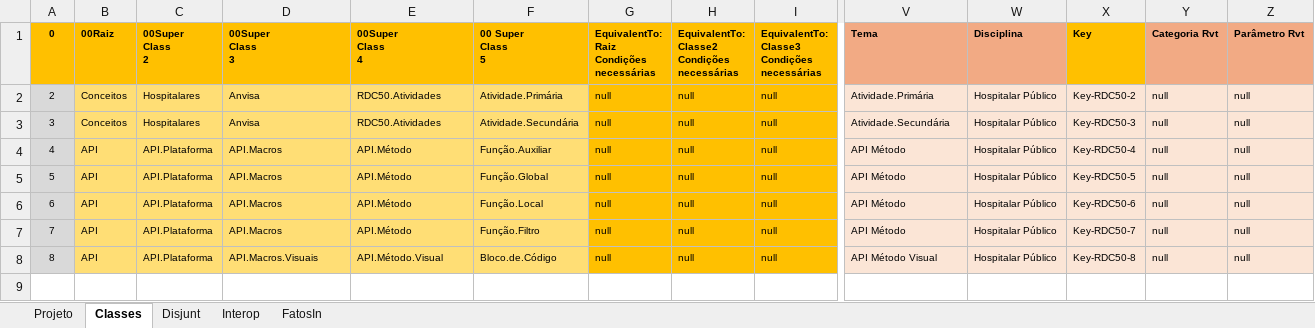
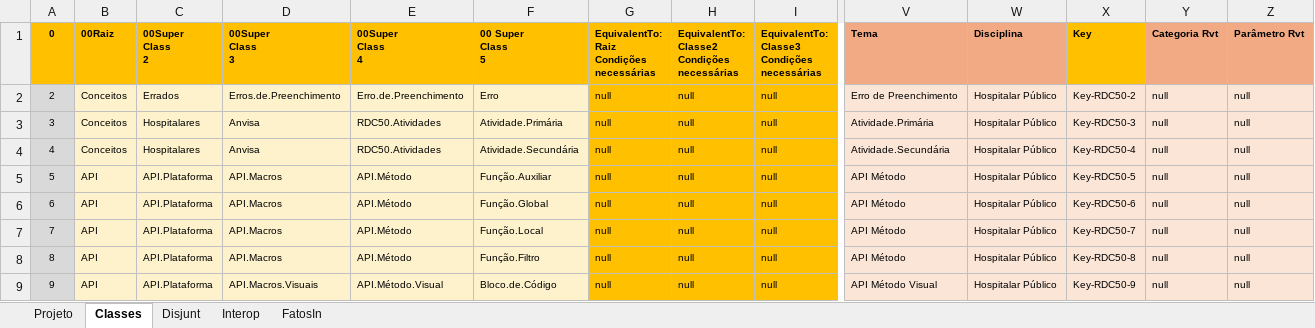
Before and after one commit to JLMenegotto/OntologiaBIM, an Excel workbook: Versão5/SUS/Ontologia_RDC_50.xlsx, sheet Classes, drawn as a sheet; only a part is shown, gaps mark what is left out; values as stored, in another font and other column widths than the file's, no borders; conditional formats not drawn; addresses are those after the commit; rows hold the shown columns only; the diff names each change by its address in the sheet, - before the commit and + after, or states it on an @@ line.

```diff
--- a/Versão5/SUS/Ontologia_RDC_50.xlsx (sheet Classes)
+++ b/Versão5/SUS/Ontologia_RDC_50.xlsx (sheet Classes)
+row 2: 2 | Conceitos | Errados | Erros.de.Preenchimento | Erro.de.Preenchimento | Erro | null | null | null | Erro de Preenchimento | Hospitalar Público | Key-RDC50-2 | null | null
@@ column A (0) renumbered from row 3 down @@
-B3:F9 fill: #FFDE75
+B3:F9 fill: #FDF2CB
-X3 (Key): Key-RDC50-2
+X3 (Key): Key-RDC50-3
-X4 (Key): Key-RDC50-3
+X4 (Key): Key-RDC50-4
-X5 (Key): Key-RDC50-4
+X5 (Key): Key-RDC50-5
-X6 (Key): Key-RDC50-5
+X6 (Key): Key-RDC50-6
-X7 (Key): Key-RDC50-6
+X7 (Key): Key-RDC50-7
-X8 (Key): Key-RDC50-7
+X8 (Key): Key-RDC50-8
-X9 (Key): Key-RDC50-8
+X9 (Key): Key-RDC50-9
```
Also changed, not shown: sheet Projeto, formulas that keep their value, Versão5/SUS/Ontologia_SomaSUS_2Q.xlsx, Versão5/SUS/Ontologia_SomaSUS_4AU.xlsx, 1 other file.
